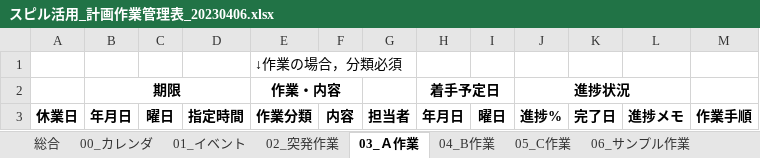
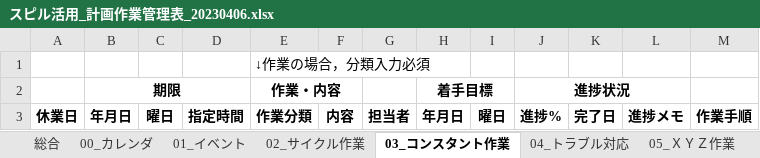
Before and after one commit to TakahiroKatsumata/TOOLS, an Excel workbook: スピル活用_計画作業管理表_20230406.xlsx, sheet 03_コンスタント作業, drawn as a sheet; values as stored, in another font and other column widths than the file's, no borders; the diff names each change by its address in the sheet, - before the commit and + after, or states it on an @@ line.

```diff
--- a/スピル活用_計画作業管理表_20230406.xlsx (sheet 03_コンスタント作業)
+++ b/スピル活用_計画作業管理表_20230406.xlsx (sheet 03_コンスタント作業)
-sheet tab: 02_突発作業
+sheet tab: 02_サイクル作業
-sheet tab: 03_Ａ作業
+sheet tab: 03_コンスタント作業
-sheet tab: 04_B作業
+sheet tab: 04_トラブル対応
-sheet tab: 05_C作業
+sheet tab: 05_ＸＹＺ作業
-E1: ↓作業の場合，分類必須
+E1: ↓作業の場合，分類入力必須
-H2: 着手予定日
+H2: 着手目標
```
Also changed, not shown: sheet パラメタ, sheet 00_カレンダ, sheet 総合, sheet 01_イベント, sheet 06_サンプル作業, sheet 04_トラブル対応, 2 more sheets, other sheet tabs, formulas that keep their value, charts or pictures.
